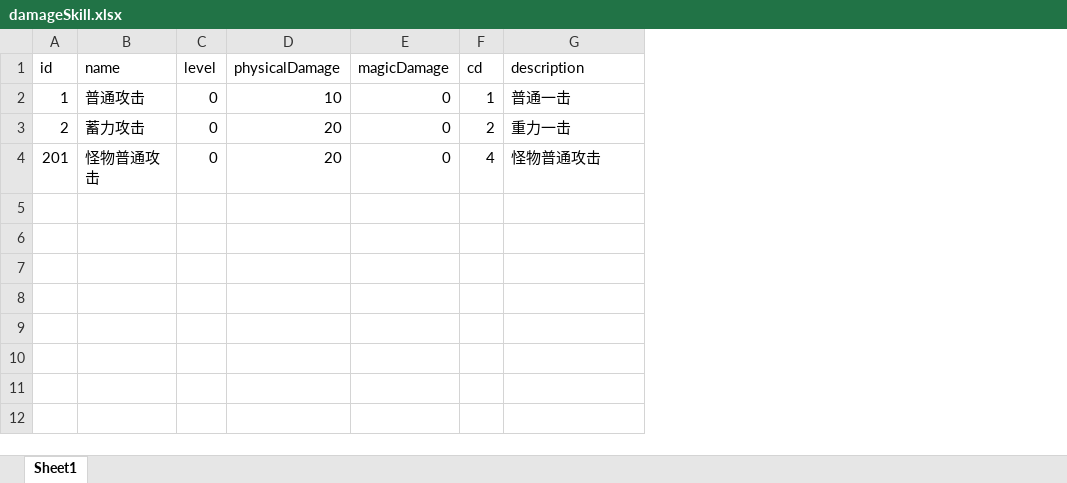
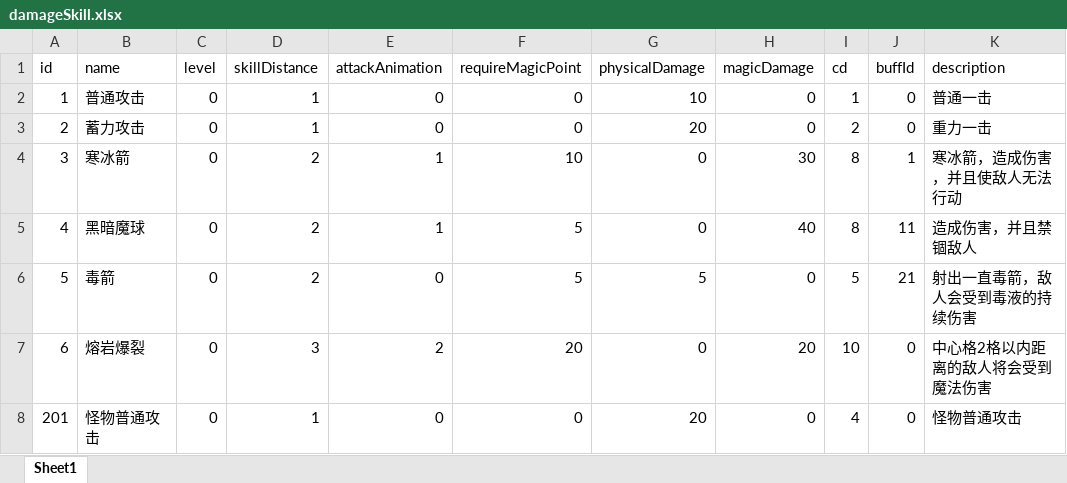
Before and after one commit to Skytrc/MyGame, an Excel workbook: src/main/resources/excel/skill/damageSkill.xlsx, sheet Sheet1, drawn as a sheet; values as stored, in another font and other column widths than the file's, no borders; the diff names each change by its address in the sheet, - before the commit and + after, or states it on an @@ line.

Commit message:
buff Test

```diff
--- a/src/main/resources/excel/skill/damageSkill.xlsx (sheet Sheet1)
+++ b/src/main/resources/excel/skill/damageSkill.xlsx (sheet Sheet1)
+column D (skillDistance), rows 2-3: 1 | 1; row 8: 1
+column E (attackAnimation), rows 2-3: 0 | 0; row 8: 0
+column F (requireMagicPoint), rows 2-3: 0 | 0; row 8: 0
+column J (buffId), rows 2-3: 0 | 0; row 8: 0
+row 4: 3 | 寒冰箭 | 0 | 2 | 1 | 10 | 0 | 30 | 8 | 1 | 寒冰箭，造成伤害，并且使敌人无法行动
+row 5: 4 | 黑暗魔球 | 0 | 2 | 1 | 5 | 0 | 40 | 8 | 11 | 造成伤害，并且禁锢敌人
+row 6: 5 | 毒箭 | 0 | 2 | 0 | 5 | 5 | 0 | 5 | 21 | 射出一直毒箭，敌人会受到毒液的持续伤害
+row 7: 6 | 熔岩爆裂 | 0 | 3 | 2 | 20 | 0 | 20 | 10 | 0 | 中心格2格以内距离的敌人将会受到魔法伤害
```
Also changed, not shown: 33 other files.
